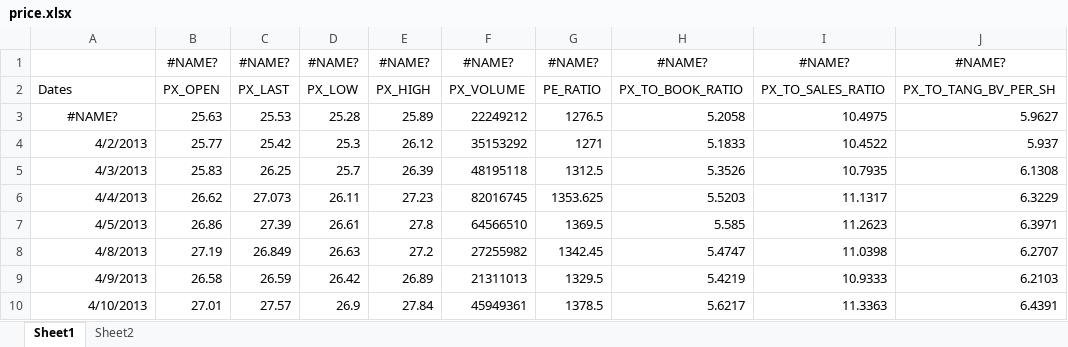
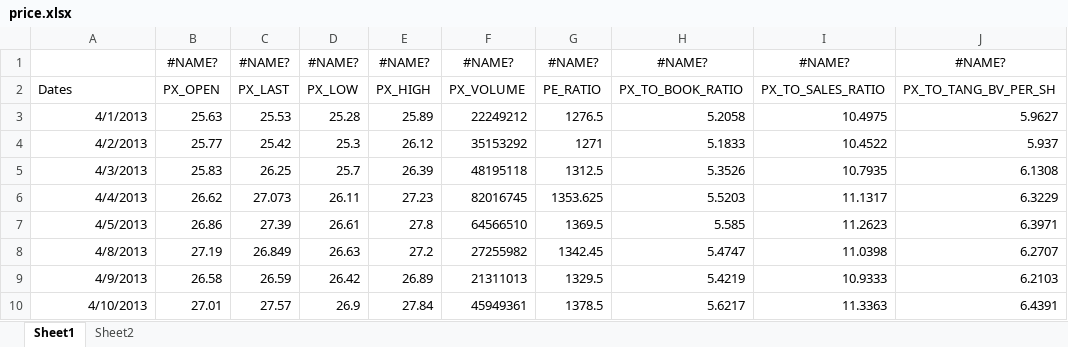
Before and after one commit to bjuspi/nn_equity_trading, an Excel workbook: data/raw/FB/price.xlsx, sheet Sheet1, drawn as a sheet; only a part is shown; values as stored, in another font and other column widths than the file's, no borders; the diff names each change by its address in the sheet, - before the commit and + after, or states it on an @@ line.

```diff
--- a/data/raw/FB/price.xlsx (sheet Sheet1)
+++ b/data/raw/FB/price.xlsx (sheet Sheet1)
-A3: #NAME?
+A3: 4/1/2013
-A3 alignment: center
+A3 alignment: right
```
Also changed, not shown: 14 other files.
